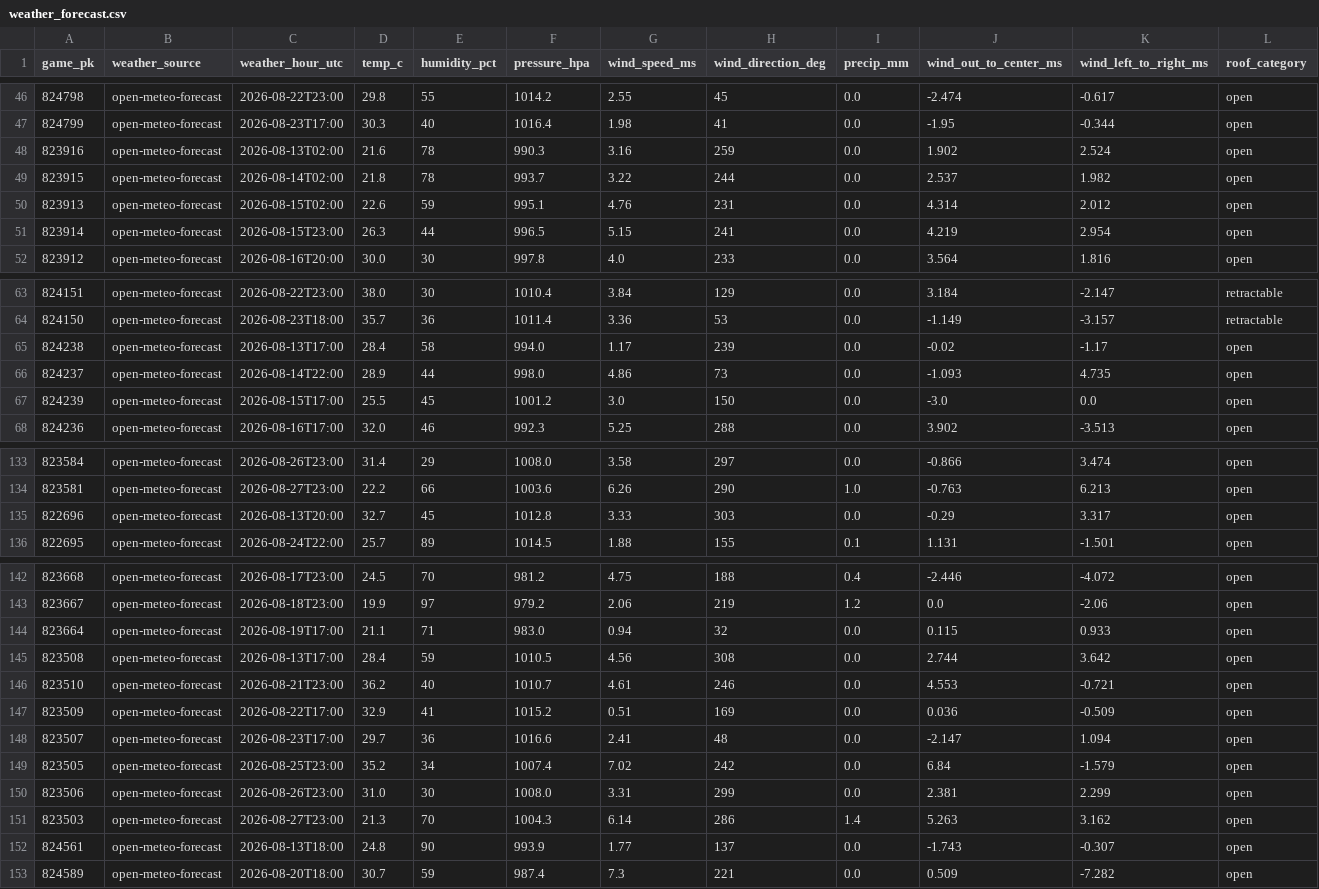
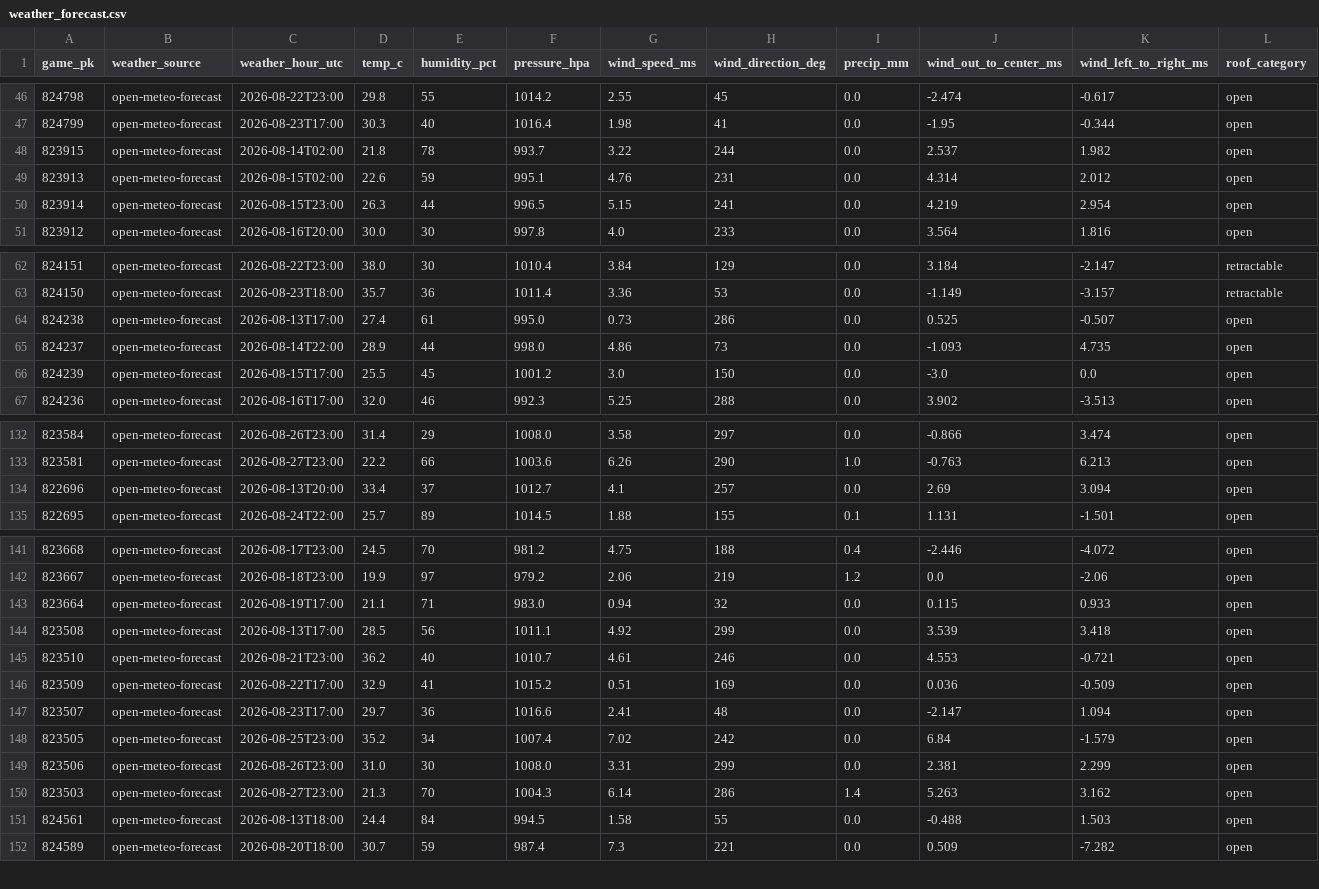
Before and after one commit to joshuakingsland/claude-diamond, a CSV file: data/weather_forecast.csv, drawn as a sheet; only a part is shown, gaps mark what is left out; the diff covers the shown part only.

```diff
--- a/data/weather_forecast.csv
+++ b/data/weather_forecast.csv
@@ -47,3 +47,2 @@ game_pk,weather_source,weather_hour_utc,temp_c,humidity_pct,pressure_hpa,wind_sp
 824799,open-meteo-forecast,2026-08-23T17:00,30.3,40,1016.4,1.98,41,0.0,-1.95,-0.344,open
-823916,open-meteo-forecast,2026-08-13T02:00,21.6,78,990.3,3.16,259,0.0,1.902,2.524,open
 823915,open-meteo-forecast,2026-08-14T02:00,21.8,78,993.7,3.22,244,0.0,2.537,1.982,open
@@ -64,3 +63,3 @@ game_pk,weather_source,weather_hour_utc,temp_c,humidity_pct,pressure_hpa,wind_sp
 824150,open-meteo-forecast,2026-08-23T18:00,35.7,36,1011.4,3.36,53,0.0,-1.149,-3.157,retractable
-824238,open-meteo-forecast,2026-08-13T17:00,28.4,58,994.0,1.17,239,0.0,-0.02,-1.17,open
+824238,open-meteo-forecast,2026-08-13T17:00,27.4,61,995.0,0.73,286,0.0,0.525,-0.507,open
 824237,open-meteo-forecast,2026-08-14T22:00,28.9,44,998.0,4.86,73,0.0,-1.093,4.735,open
@@ -134,3 +133,3 @@ game_pk,weather_source,weather_hour_utc,temp_c,humidity_pct,pressure_hpa,wind_sp
 823581,open-meteo-forecast,2026-08-27T23:00,22.2,66,1003.6,6.26,290,1.0,-0.763,6.213,open
-822696,open-meteo-forecast,2026-08-13T20:00,32.7,45,1012.8,3.33,303,0.0,-0.29,3.317,open
+822696,open-meteo-forecast,2026-08-13T20:00,33.4,37,1012.7,4.1,257,0.0,2.69,3.094,open
 822695,open-meteo-forecast,2026-08-24T22:00,25.7,89,1014.5,1.88,155,0.1,1.131,-1.501,open
@@ -144,3 +143,3 @@ game_pk,weather_source,weather_hour_utc,temp_c,humidity_pct,pressure_hpa,wind_sp
 823664,open-meteo-forecast,2026-08-19T17:00,21.1,71,983.0,0.94,32,0.0,0.115,0.933,open
-823508,open-meteo-forecast,2026-08-13T17:00,28.4,59,1010.5,4.56,308,0.0,2.744,3.642,open
+823508,open-meteo-forecast,2026-08-13T17:00,28.5,56,1011.1,4.92,299,0.0,3.539,3.418,open
 823510,open-meteo-forecast,2026-08-21T23:00,36.2,40,1010.7,4.61,246,0.0,4.553,-0.721,open
@@ -151,3 +150,3 @@ game_pk,weather_source,weather_hour_utc,temp_c,humidity_pct,pressure_hpa,wind_sp
 823503,open-meteo-forecast,2026-08-27T23:00,21.3,70,1004.3,6.14,286,1.4,5.263,3.162,open
-824561,open-meteo-forecast,2026-08-13T18:00,24.8,90,993.9,1.77,137,0.0,-1.743,-0.307,open
+824561,open-meteo-forecast,2026-08-13T18:00,24.4,84,994.5,1.58,55,0.0,-0.488,1.503,open
 824589,open-meteo-forecast,2026-08-20T18:00,30.7,59,987.4,7.3,221,0.0,0.509,-7.282,open
```
Also changed, not shown: 19 edited cells elsewhere in this file, data/credit_log.csv, data/lines_upcoming.csv, 9 other files.
